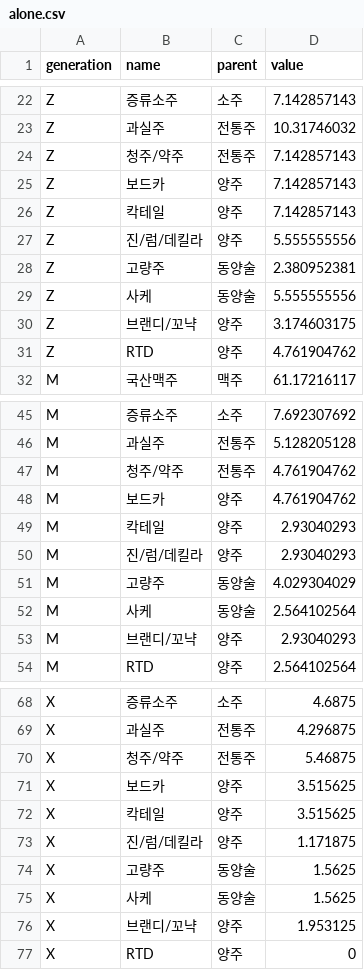
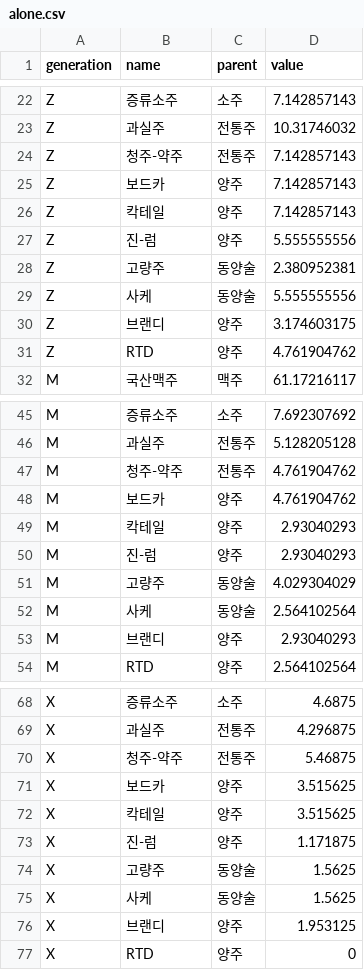
Before and after one commit to RUTuna/Trend_of_Alcohol, a CSV file: data/alone.csv, drawn as a sheet; only a part is shown, gaps mark what is left out; the diff covers the shown part only.

```diff
--- a/data/alone.csv
+++ b/data/alone.csv
@@ -23,9 +23,9 @@ Z,증류소주,소주,7.142857143
 Z,과실주,전통주,10.31746032
-Z,청주/약주,전통주,7.142857143
+Z,청주-약주,전통주,7.142857143
 Z,보드카,양주,7.142857143
 Z,칵테일,양주,7.142857143
-Z,진/럼/데킬라,양주,5.555555556
+Z,진-럼,양주,5.555555556
 Z,고량주,동양술,2.380952381
 Z,사케,동양술,5.555555556
-Z,브랜디/꼬냑,양주,3.174603175
+Z,브랜디,양주,3.174603175
 Z,RTD,양주,4.761904762
@@ -46,9 +46,9 @@ M,증류소주,소주,7.692307692
 M,과실주,전통주,5.128205128
-M,청주/약주,전통주,4.761904762
+M,청주-약주,전통주,4.761904762
 M,보드카,양주,4.761904762
 M,칵테일,양주,2.93040293
-M,진/럼/데킬라,양주,2.93040293
+M,진-럼,양주,2.93040293
 M,고량주,동양술,4.029304029
 M,사케,동양술,2.564102564
-M,브랜디/꼬냑,양주,2.93040293
+M,브랜디,양주,2.93040293
 M,RTD,양주,2.564102564
@@ -69,9 +69,9 @@ X,증류소주,소주,4.6875
 X,과실주,전통주,4.296875
-X,청주/약주,전통주,5.46875
+X,청주-약주,전통주,5.46875
 X,보드카,양주,3.515625
 X,칵테일,양주,3.515625
-X,진/럼/데킬라,양주,1.171875
+X,진-럼,양주,1.171875
 X,고량주,동양술,1.5625
 X,사케,동양술,1.5625
-X,브랜디/꼬냑,양주,1.953125
+X,브랜디,양주,1.953125
 X,RTD,양주,0
```
Also changed, not shown: 3 edited cells elsewhere in this file, data/home.csv, data/outside.csv, 14 other files.
